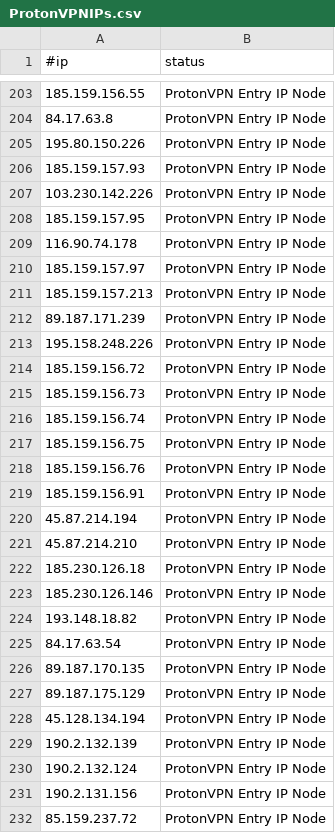
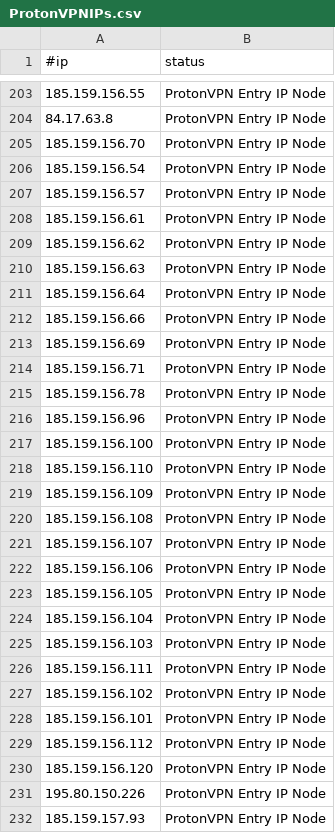
Before and after one commit to ElCapitanXSec/C2IntelFeeds, a CSV file: vpn/ProtonVPNIPs.csv, drawn as a sheet; only a part is shown, gaps mark what is left out; the shorter side is filled out with more unchanged rows; the diff covers the shown part only; the diff names each change by its address in the sheet, - before the commit and + after, or states it on an @@ line.

```diff
--- a/vpn/ProtonVPNIPs.csv
+++ b/vpn/ProtonVPNIPs.csv
+row 205: 185.159.156.70 | ProtonVPN Entry IP Node
+row 206: 185.159.156.54 | ProtonVPN Entry IP Node
+row 207: 185.159.156.57 | ProtonVPN Entry IP Node
+row 208: 185.159.156.61 | ProtonVPN Entry IP Node
+row 209: 185.159.156.62 | ProtonVPN Entry IP Node
+row 210: 185.159.156.63 | ProtonVPN Entry IP Node
+row 211: 185.159.156.64 | ProtonVPN Entry IP Node
+row 212: 185.159.156.66 | ProtonVPN Entry IP Node
+row 213: 185.159.156.69 | ProtonVPN Entry IP Node
+row 214: 185.159.156.71 | ProtonVPN Entry IP Node
+row 215: 185.159.156.78 | ProtonVPN Entry IP Node
+row 216: 185.159.156.96 | ProtonVPN Entry IP Node
+row 217: 185.159.156.100 | ProtonVPN Entry IP Node
+row 218: 185.159.156.110 | ProtonVPN Entry IP Node
+row 219: 185.159.156.109 | ProtonVPN Entry IP Node
+row 220: 185.159.156.108 | ProtonVPN Entry IP Node
+row 221: 185.159.156.107 | ProtonVPN Entry IP Node
+row 222: 185.159.156.106 | ProtonVPN Entry IP Node
+row 223: 185.159.156.105 | ProtonVPN Entry IP Node
+row 224: 185.159.156.104 | ProtonVPN Entry IP Node
+row 225: 185.159.156.103 | ProtonVPN Entry IP Node
+row 226: 185.159.156.111 | ProtonVPN Entry IP Node
+row 227: 185.159.156.102 | ProtonVPN Entry IP Node
+row 228: 185.159.156.101 | ProtonVPN Entry IP Node
+row 229: 185.159.156.112 | ProtonVPN Entry IP Node
+row 230: 185.159.156.120 | ProtonVPN Entry IP Node
```
Also changed, not shown: 6 removed rows and 29 moved rows elsewhere in this file, feeds/IPC2s-30day.csv, feeds/IPC2s.csv, 4 other files.
